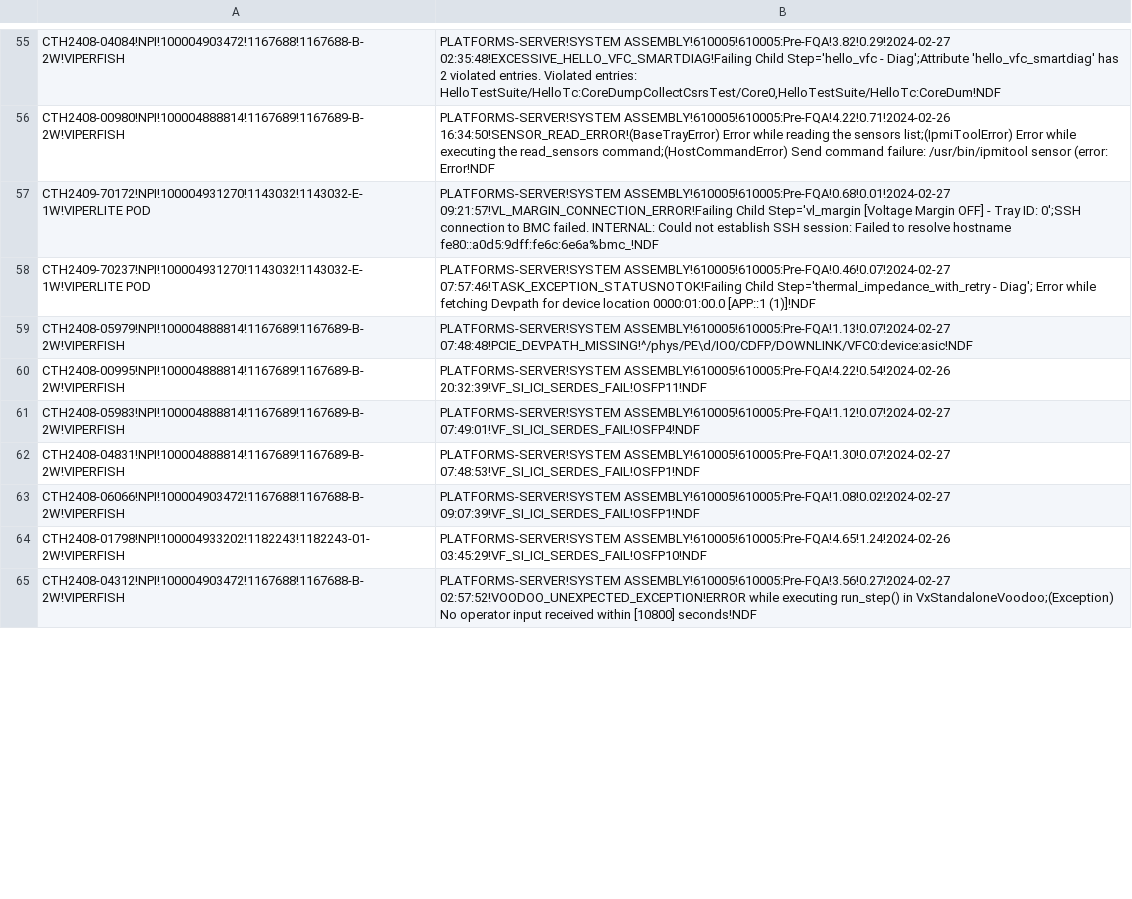
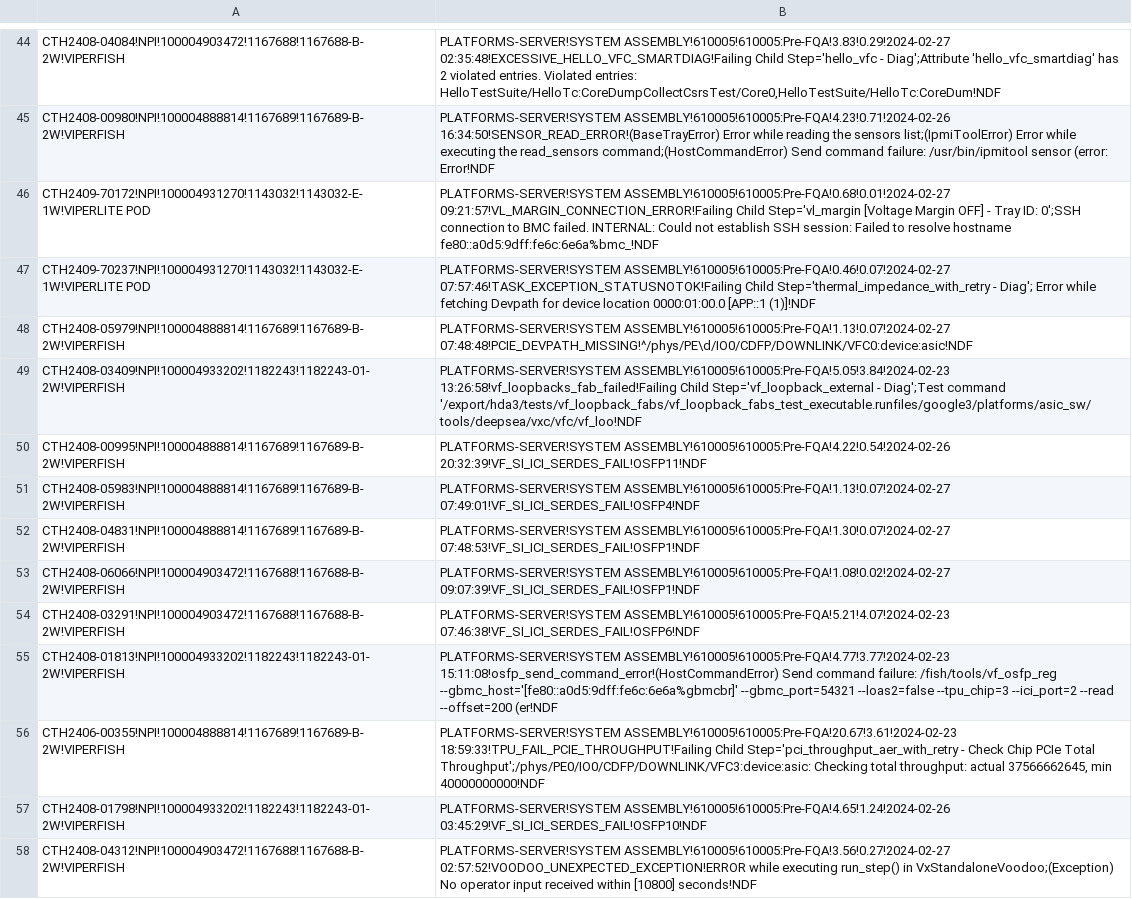
Before and after one commit to kanokluckh/test-project, a CSV file: NDF_2.csv, drawn as a sheet; only a part is shown, gaps mark what is left out; addresses are those after the commit; the diff covers the shown part only; the diff names each change by its address in the sheet, - before the commit and + after, or states it on an @@ line.

```diff
--- a/NDF_2.csv
+++ b/NDF_2.csv
-B44: PLATFORMS-SERVER!SYSTEM ASSEMBLY!610005!610005:Pre-FQA!3.82!0.29!2024-02-27 02:35:48!EXCESSIVE_HELLO_VFC_SMARTDIAG!Failing Child…
+B44: PLATFORMS-SERVER!SYSTEM ASSEMBLY!610005!610005:Pre-FQA!3.83!0.29!2024-02-27 02:35:48!EXCESSIVE_HELLO_VFC_SMARTDIAG!Failing Child…
-B45: PLATFORMS-SERVER!SYSTEM ASSEMBLY!610005!610005:Pre-FQA!4.22!0.71!2024-02-26 16:34:50!SENSOR_READ_ERROR!(BaseTrayError) Error…
+B45: PLATFORMS-SERVER!SYSTEM ASSEMBLY!610005!610005:Pre-FQA!4.23!0.71!2024-02-26 16:34:50!SENSOR_READ_ERROR!(BaseTrayError) Error…
@@ row 38 moved to row 49: CTH2408-03409!NPI!100004933202!1182243!1… @@
-B51: PLATFORMS-SERVER!SYSTEM ASSEMBLY!610005!610005:Pre-FQA!1.12!0.07!2024-02-27 07:49:01!VF_SI_ICI_SERDES_FAIL!OSFP4!NDF
+B51: PLATFORMS-SERVER!SYSTEM ASSEMBLY!610005!610005:Pre-FQA!1.13!0.07!2024-02-27 07:49:01!VF_SI_ICI_SERDES_FAIL!OSFP4!NDF
+row 54: CTH2408-03291!NPI!100004903472!1167688!1167688-B-2W!VIPERFISH | PLATFORMS-SERVER!SYSTEM ASSEMBLY!610005!610005:Pre-FQA!5.21!4.07!2024-02-23 07:46:38!VF_SI_ICI_SERDES_FAIL!OSFP6!NDF
+row 55: CTH2408-01813!NPI!100004933202!1182243!1182243-01-2W!VIPERFISH | PLATFORMS-SERVER!SYSTEM ASSEMBLY!610005!610005:Pre-FQA!4.77!3.77!2024-02-23 15:11:08!osfp_send_command_error!(HostCommandError) Send command failure: /fish/tools/vf_osfp_reg --gbmc_host='[fe80::a0d5:9dff:fe6c:6e6a%gbmcbr]' --gbmc_port=54321 --loas2=false --tpu_chip=3 --ici_port=2 --read --offset=200 (er!NDF
@@ row 46 moved to row 56: CTH2406-00355!NPI!100004888814!1167689!1… @@
```
Also changed, not shown: 14 added rows, 16 removed rows, 25 moved rows and 9 edited cells elsewhere in this file.
